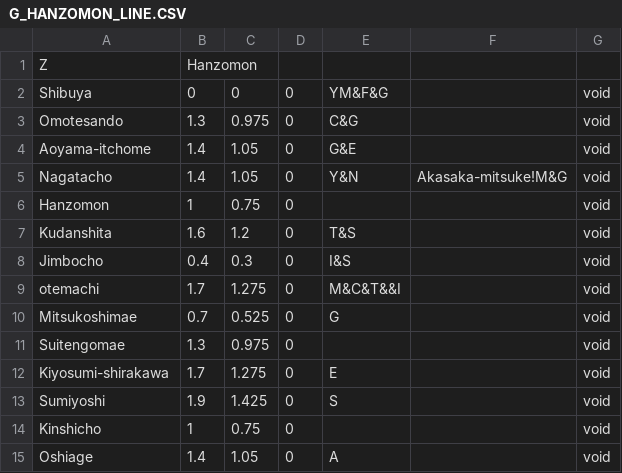
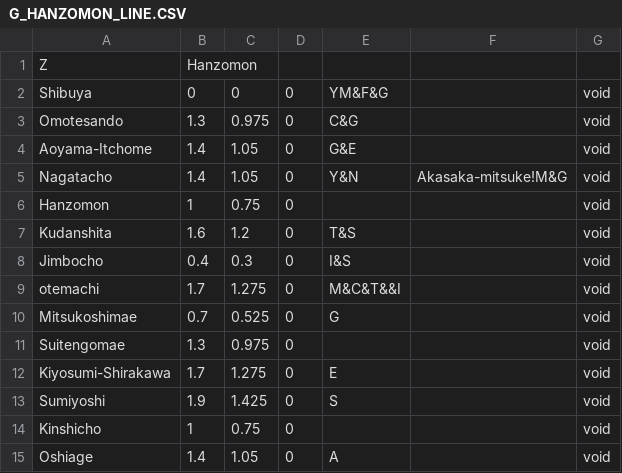
Before and after one commit to tonychiu25/TokyoMetro, a CSV file: SubwayMaps/TokyoMetroMap/G_HANZOMON_LINE.CSV, drawn as a sheet.

```diff
--- a/SubwayMaps/TokyoMetroMap/G_HANZOMON_LINE.CSV
+++ b/SubwayMaps/TokyoMetroMap/G_HANZOMON_LINE.CSV
@@ -3,3 +3,3 @@ Shibuya,0,0,0,YM&F&G,,void
 Omotesando,1.3,0.975,0,C&G,,void
-Aoyama-itchome,1.4,1.05,0,G&E,,void
+Aoyama-Itchome,1.4,1.05,0,G&E,,void
 Nagatacho,1.4,1.05,0,Y&N,Akasaka-mitsuke!M&G,void
@@ -11,3 +11,3 @@ Mitsukoshimae,0.7,0.525,0,G,,void
 Suitengomae,1.3,0.975,0,,,void
-Kiyosumi-shirakawa,1.7,1.275,0,E,,void
+Kiyosumi-Shirakawa,1.7,1.275,0,E,,void
 Sumiyoshi,1.9,1.425,0,S,,void
```
Also changed, not shown: SubwayMaps/TokyoMetroMap/J_SHINJUKU_LINE.CSV, 8 other files.
